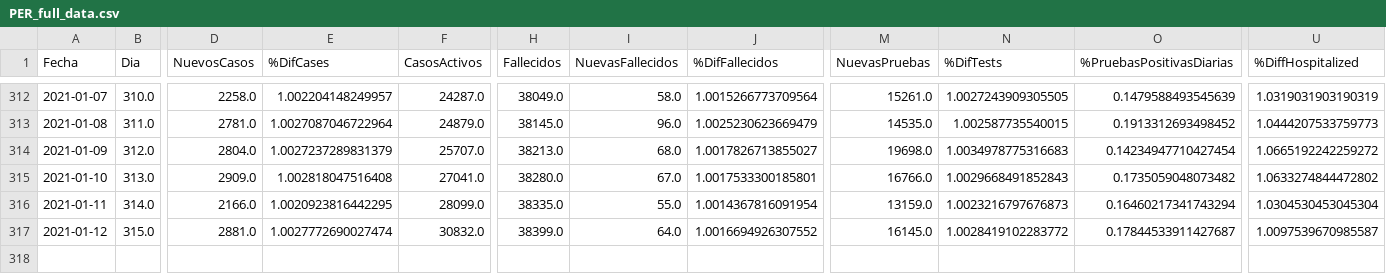
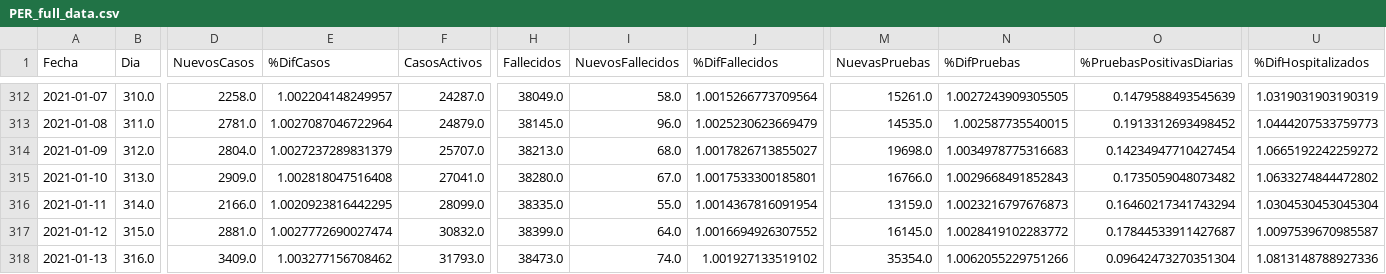
Before and after one commit to krmnino/Peru_COVID19_OpenData, a CSV file: data/PER_full_data.csv, drawn as a sheet; only a part is shown, gaps mark what is left out; rows hold the shown columns only; the diff names each change by its address in the sheet, - before the commit and + after, or states it on an @@ line.

Commit message:
updated Peru data 2021-01-13

```diff
--- a/data/PER_full_data.csv
+++ b/data/PER_full_data.csv
-E1: %DifCases
+E1: %DifCasos
-I1: NuevasFallecidos
+I1: NuevosFallecidos
-N1: %DifTests
+N1: %DifPruebas
-U1: %DiffHospitalized
+U1: %DifHospitalizados
+row 318: 2021-01-13 | 316.0 | 3409.0 | 1.003277156708462 | 31793.0 | 38473.0 | 74.0 | 1.001927133519102 | 35354.0 | 1.0062055229751266 | 0.09642473270351304 | 1.0813148788927336
```
Also changed, not shown: data/PER_data.csv, 2 other files.
